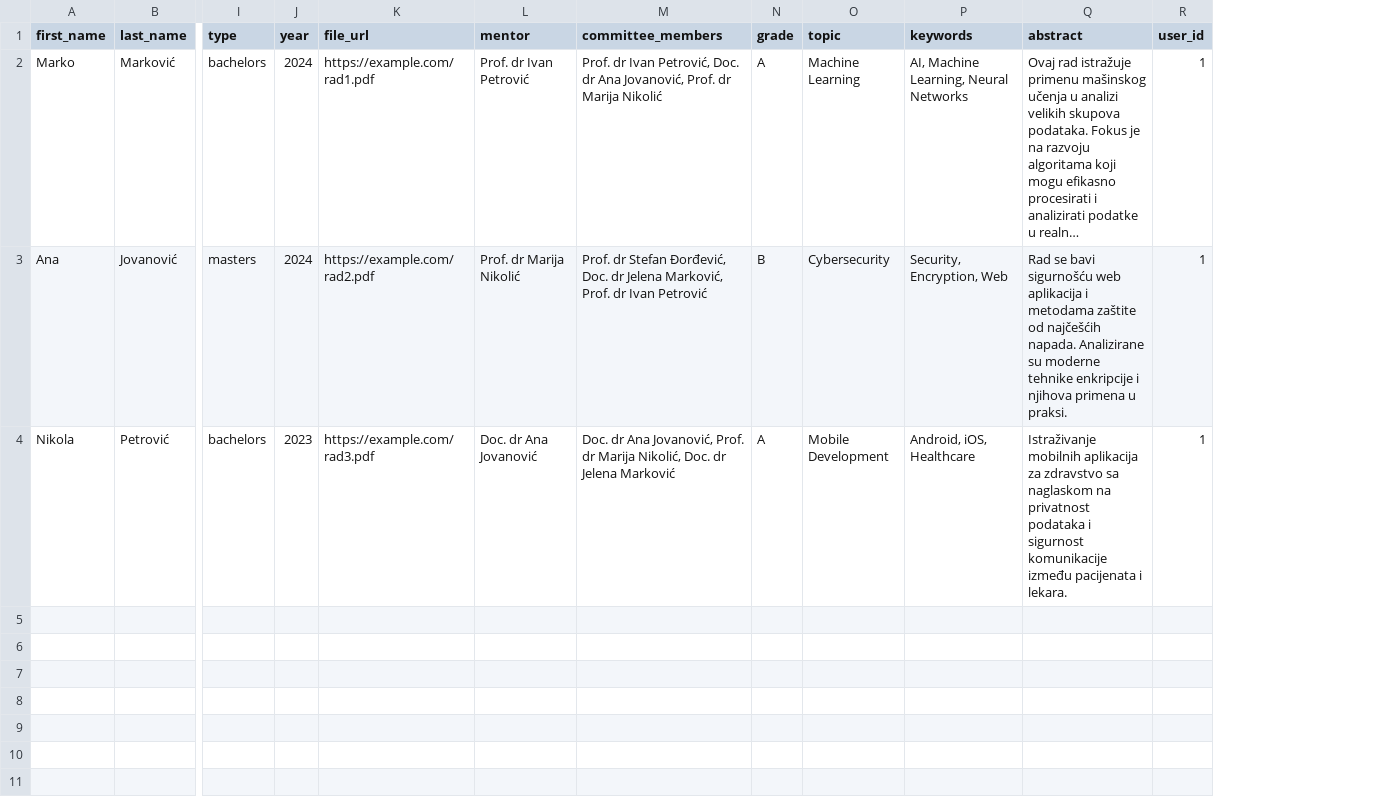
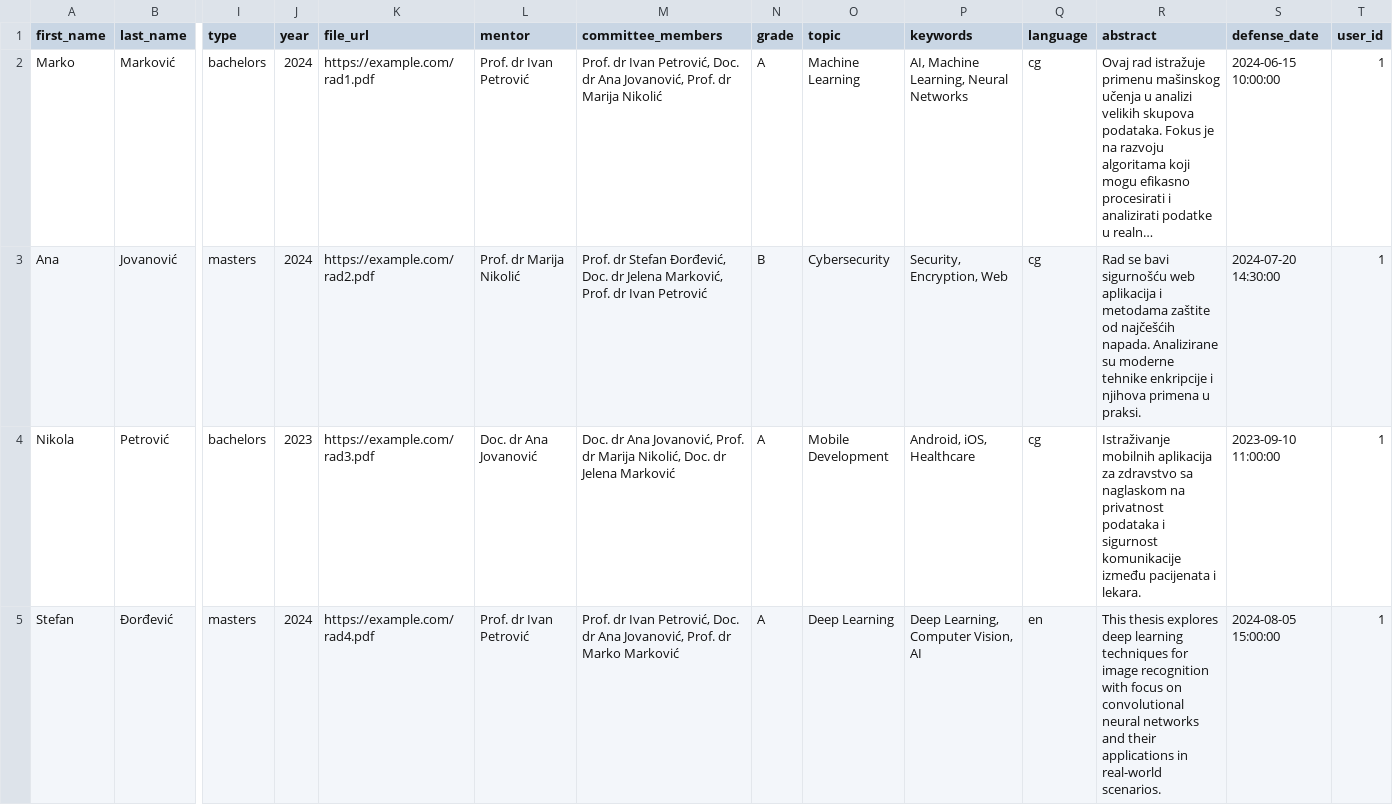
Before and after one commit to AdrianAdrovic-sudo/Alumni-Club, a CSV file: backend/example-theses.csv, drawn as a sheet; only a part is shown, gaps mark what is left out; long unchanged cells end in …; rows hold the shown columns only; the diff names each change by its address in the sheet, - before the commit and + after, or states it on an @@ line.

Commit message:
Ažuriran example-theses.csv sa svim novim poljima
DODATO:
- language kolona (jezik rada: en/cg)
- defense_date kolona (datum odbrane: YYYY-MM-DD HH:MM:SS)
- Četvrti primjer rada sa dodatnim naslovom na engleskom

PRIMJERI:
1. Marko Marković - Osnovne studije, cg jezik, odbrana 2024-06-15
2. Ana Jovanović - Master studije, cg jezik, odbrana 2024-07-20
3. Nikola Petrović - Osnovne studije, cg jezik, odbrana 2023-09-10
4. Stefan Đorđević - Master studije, en jezik, dodatni naslov na cg, odbrana 2024-08-05

Svi primjeri imaju kompletan set podataka za testiranje.

```diff
--- a/backend/example-theses.csv
+++ b/backend/example-theses.csv
+column Q (language), rows 2-4: all cg
+column S (defense_date), rows 2-4: 2024-06-15 10:00:00 | 2024-07-20 14:30:00 | 2023-09-10 11:00:00
+row 5: Stefan | Đorđević | masters | 2024 | https://example.com/rad4.pdf | Prof. dr Ivan Petrović | Prof. dr Ivan Petrović, Doc. dr Ana Jovanović, Prof. dr Marko Marković | A | Deep Learning | Deep Learning, Computer Vision, AI | en | This thesis explores deep learning techniques for image recognition with focus on convolutional neural networks and their applications in real-world scenarios. | 2024-08-05 15:00:00 | 1
```
